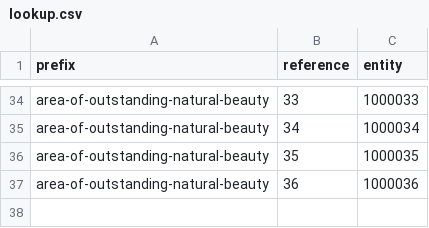
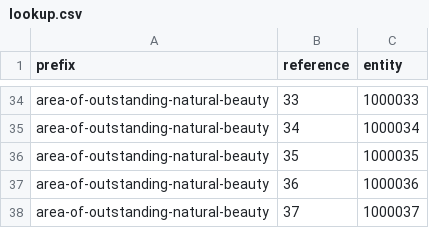
Before and after one commit to digital-land/area-of-outstanding-natural-beauty-collection, a CSV file: pipeline/lookup.csv, drawn as a sheet; only a part is shown, gaps mark what is left out.

```diff
--- a/pipeline/lookup.csv
+++ b/pipeline/lookup.csv
@@ -37 +37,2 @@ area-of-outstanding-natural-beauty,35,1000035
 area-of-outstanding-natural-beauty,36,1000036
+area-of-outstanding-natural-beauty,37,1000037
```
Also changed, not shown: data/area-of-outstanding-natural-beauty.csv.
